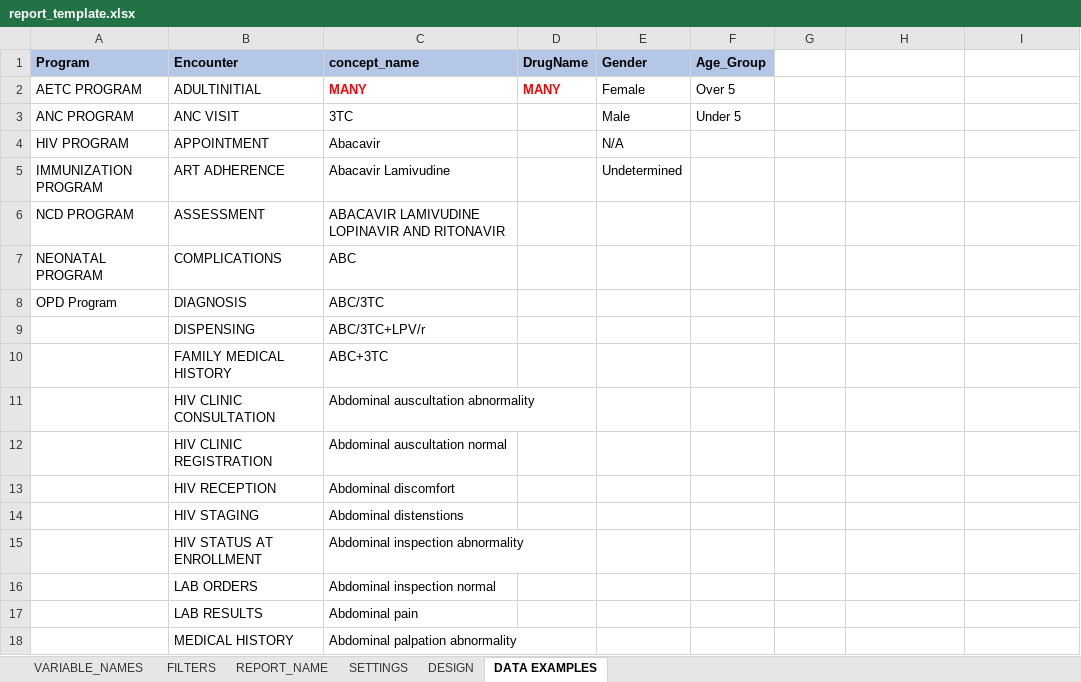
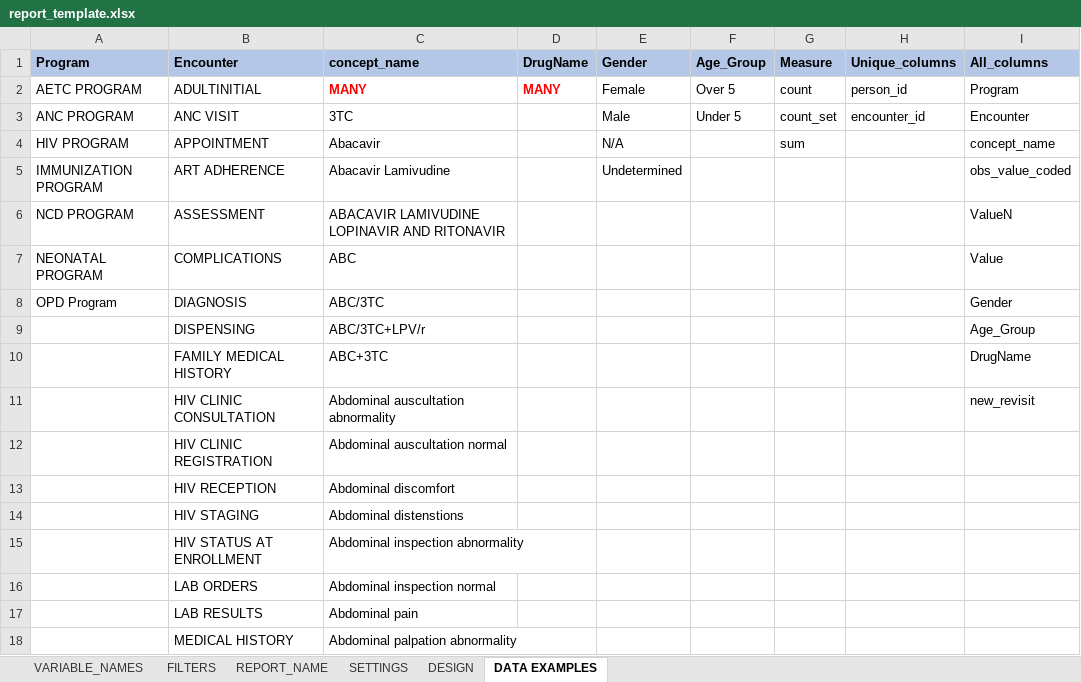
Before and after one commit to LUKEINTERNATIONAL/Mahis_Reports, an Excel workbook: data/report_template.xlsx, sheet DATA EXAMPLES, drawn as a sheet; only a part is shown; values as stored, in another font and other column widths than the file's, no borders; the diff names each change by its address in the sheet, - before the commit and + after, or states it on an @@ line.

```diff
--- a/data/report_template.xlsx (sheet DATA EXAMPLES)
+++ b/data/report_template.xlsx (sheet DATA EXAMPLES)
-G1: (empty)
+G1: Measure
-G1:I1 fill: none
+G1:I1 fill: #B4C7E7
-H1: (empty)
+H1: Unique_columns
-I1: (empty)
+I1: All_columns
-G2 (Measure): (empty)
+G2 (Measure): count
-H2 (Unique_columns): (empty)
+H2 (Unique_columns): person_id
-I2 (All_columns): (empty)
+I2 (All_columns): Program
-G3 (Measure): (empty)
+G3 (Measure): count_set
-H3 (Unique_columns): (empty)
+H3 (Unique_columns): encounter_id
-I3 (All_columns): (empty)
+I3 (All_columns): Encounter
-G4 (Measure): (empty)
+G4 (Measure): sum
-I4 (All_columns): (empty)
+I4 (All_columns): concept_name
-I5 (All_columns): (empty)
+I5 (All_columns): obs_value_coded
-I6 (All_columns): (empty)
+I6 (All_columns): ValueN
-I7 (All_columns): (empty)
+I7 (All_columns): Value
-I8 (All_columns): (empty)
+I8 (All_columns): Gender
-I9 (All_columns): (empty)
+I9 (All_columns): Age_Group
-I10 (All_columns): (empty)
+I10 (All_columns): DrugName
-I11 (All_columns): (empty)
+I11 (All_columns): new_revisit
```
Also changed, not shown: sheet FILTERS, sheet DESIGN, 16 other files.
